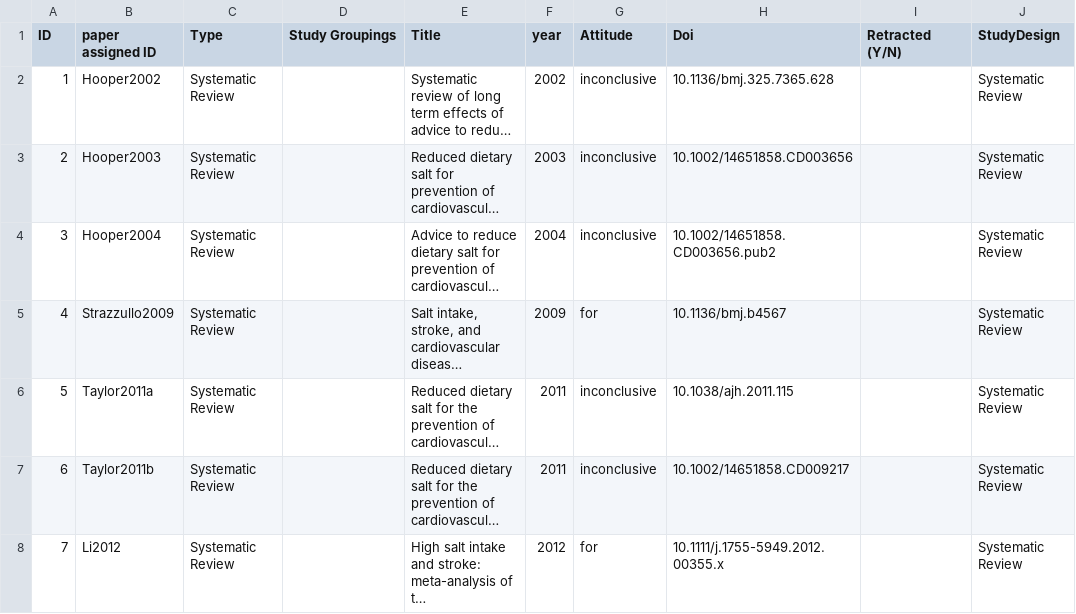
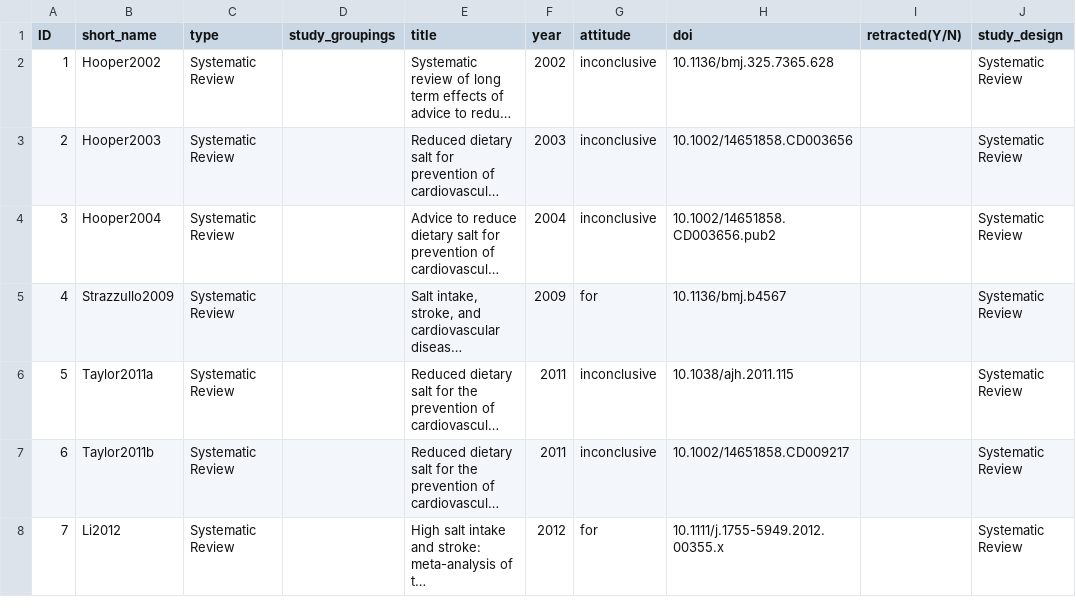
Before and after one commit to infoqualitylab/author_network_analysis, a CSV file: Salt/data/databank_deposit_version_2/article_list.csv, drawn as a sheet; only a part is shown; long unchanged cells end in …; the diff names each change by its address in the sheet, - before the commit and + after, or states it on an @@ line.

Commit message:
change column names of article_list.csv to lower cases

```diff
--- a/Salt/data/databank_deposit_version_2/article_list.csv
+++ b/Salt/data/databank_deposit_version_2/article_list.csv
-B1: paper assigned ID
+B1: short_name
-C1: Type
+C1: type
-D1: Study Groupings
+D1: study_groupings
-E1: Title
+E1: title
-G1: Attitude
+G1: attitude
-H1: Doi
+H1: doi
-I1: Retracted (Y/N)
+I1: retracted(Y/N)
-J1: StudyDesign
+J1: study_design
```
Also changed, not shown: 1 other file.
